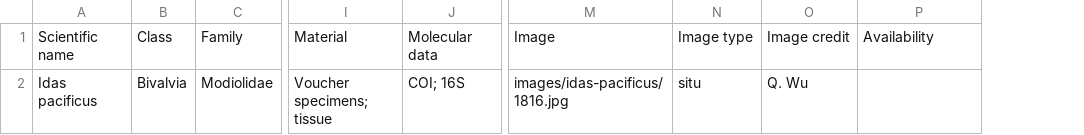
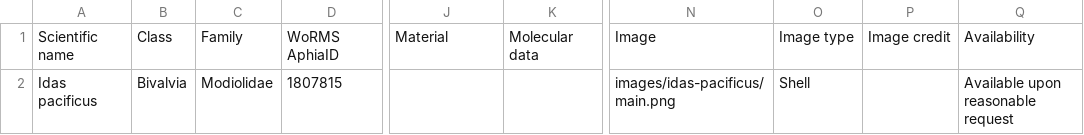
Before and after one commit to Citrus1127/organic-fall-molluscs, a CSV file: data/species.csv, drawn as a sheet; only a part is shown, gaps mark what is left out; addresses are those after the commit; the diff names each change by its address in the sheet, - before the commit and + after, or states it on an @@ line.

Commit message:
Update species.csv

```diff
--- a/data/species.csv
+++ b/data/species.csv
+column D, rows 1-2: WoRMS AphiaID | 1807815
-J2: Voucher specimens; tissue
+J2: (empty)
-K2: COI; 16S
+K2: (empty)
-N2: images/idas-pacificus/1816.jpg
+N2: images/idas-pacificus/main.png
-O2: situ
+O2: Shell
-P2: Q. Wu
+P2: (empty)
-Q2: (empty)
+Q2: Available upon reasonable request
```
